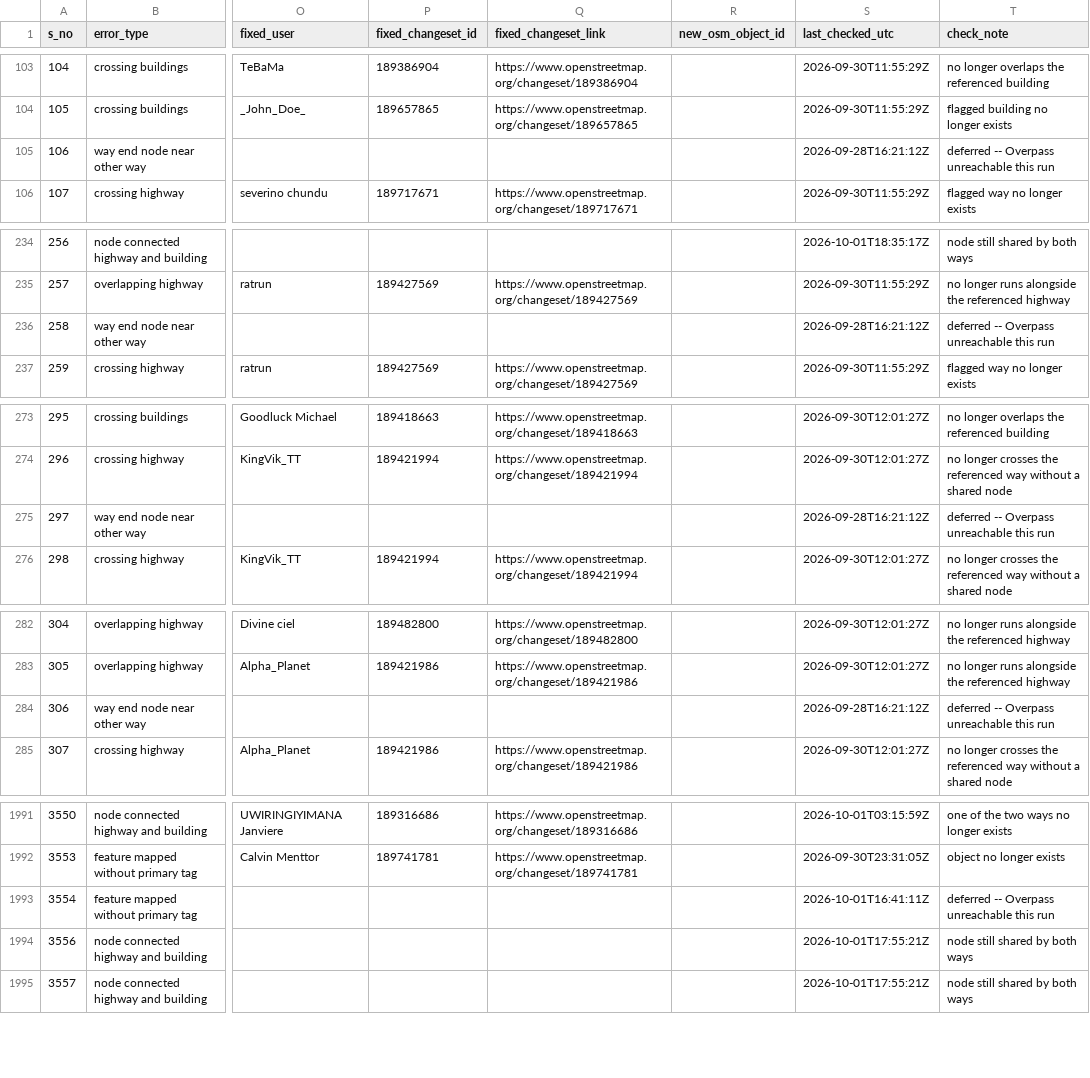
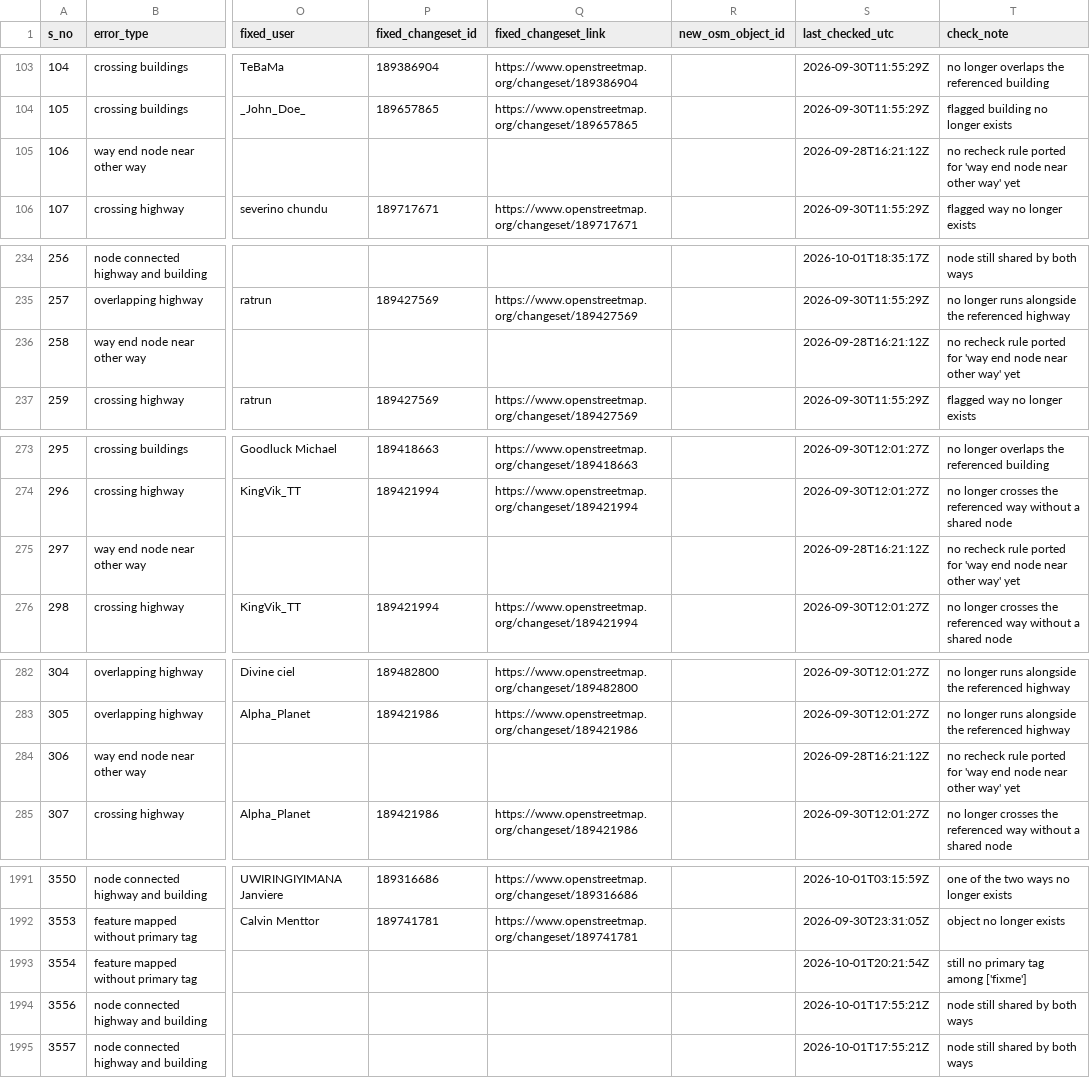
Before and after one commit to KingVik-Planet/OSM_QC_Fix_Tracker.tt_event, a CSV file: data/fix_status_snapshot_1.csv, drawn as a sheet; only a part is shown, gaps mark what is left out; the diff covers the shown part only; the diff names each change by its address in the sheet, - before the commit and + after, or states it on an @@ line.

```diff
--- a/data/fix_status_snapshot_1.csv
+++ b/data/fix_status_snapshot_1.csv
-T105 (check_note): deferred -- Overpass unreachable this run
+T105 (check_note): no recheck rule ported for 'way end node near other way' yet
-T236 (check_note): deferred -- Overpass unreachable this run
+T236 (check_note): no recheck rule ported for 'way end node near other way' yet
-T275 (check_note): deferred -- Overpass unreachable this run
+T275 (check_note): no recheck rule ported for 'way end node near other way' yet
-T284 (check_note): deferred -- Overpass unreachable this run
+T284 (check_note): no recheck rule ported for 'way end node near other way' yet
-S1993 (last_checked_utc): 2026-10-01T16:41:11Z
+S1993 (last_checked_utc): 2026-10-01T20:21:54Z
-T1993 (check_note): deferred -- Overpass unreachable this run
+T1993 (check_note): still no primary tag among ['fixme']
```
Also changed, not shown: 19 edited cells elsewhere in this file.
